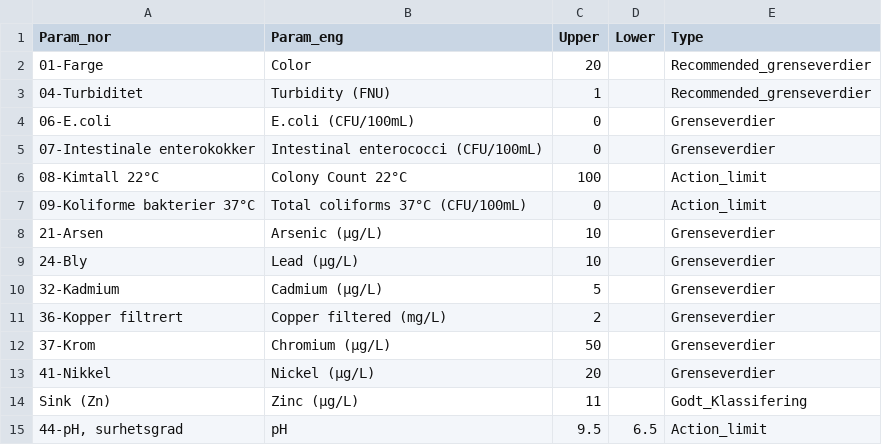
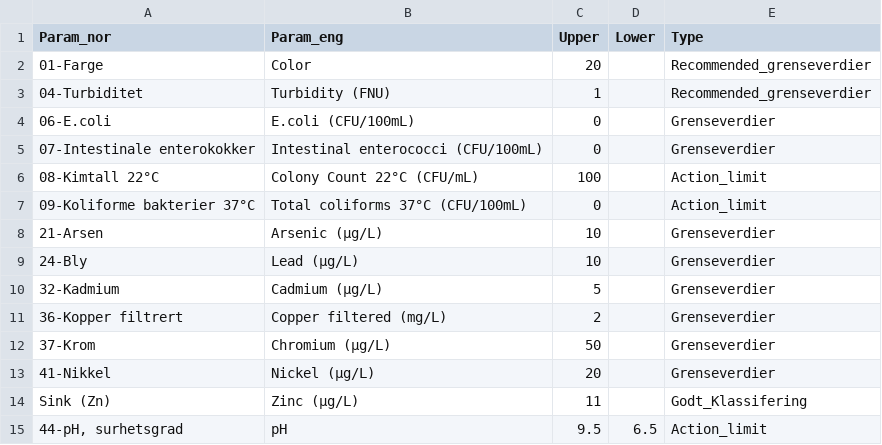
Before and after one commit to russellprimeau/WQRegressors, a CSV file: data/input/Limits.csv, drawn as a sheet.

```diff
--- a/data/input/Limits.csv
+++ b/data/input/Limits.csv
@@ -5,3 +5,3 @@
 07-Intestinale enterokokker,Intestinal enterococci (CFU/100mL),0,,Grenseverdier
-08-Kimtall 22°C,Colony Count 22°C,100,,Action_limit
+08-Kimtall 22°C,Colony Count 22°C (CFU/mL),100,,Action_limit
 09-Koliforme bakterier 37°C,Total coliforms 37°C (CFU/100mL),0,,Action_limit
```
Also changed, not shown: 2 other files.
